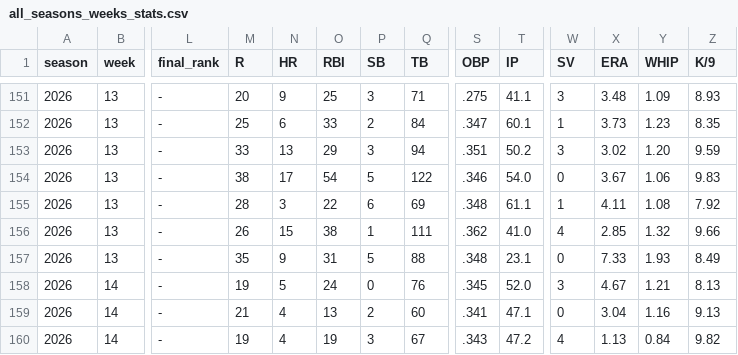
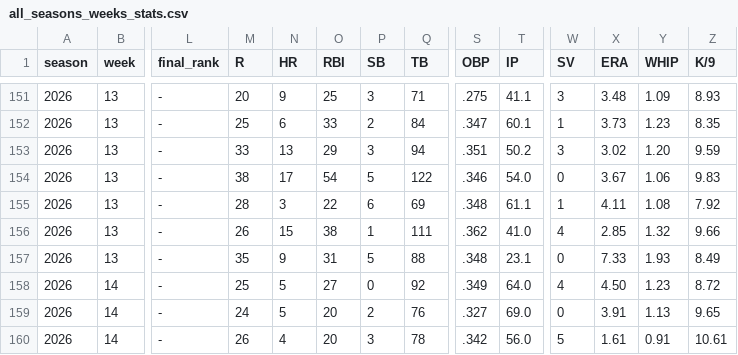
Before and after one commit to mzaiger/Fantasy_Lifetime_Stats, a CSV file: all_seasons_weeks_stats.csv, drawn as a sheet; only a part is shown, gaps mark what is left out; the diff covers the shown part only; the diff names each change by its address in the sheet, - before the commit and + after, or states it on an @@ line.

```diff
--- a/all_seasons_weeks_stats.csv
+++ b/all_seasons_weeks_stats.csv
-M158 (R): 19
+M158 (R): 25
-O158 (RBI): 24
+O158 (RBI): 27
-Q158 (TB): 76
+Q158 (TB): 92
-S158 (OBP): .345
+S158 (OBP): .349
-T158 (IP): 52.0
+T158 (IP): 64.0
-W158 (SV): 3
+W158 (SV): 4
-X158 (ERA): 4.67
+X158 (ERA): 4.50
-Y158 (WHIP): 1.21
+Y158 (WHIP): 1.23
-Z158 (K/9): 8.13
+Z158 (K/9): 8.72
-M159 (R): 21
+M159 (R): 24
-N159 (HR): 4
+N159 (HR): 5
-O159 (RBI): 13
+O159 (RBI): 20
-Q159 (TB): 60
+Q159 (TB): 76
-S159 (OBP): .341
+S159 (OBP): .327
-T159 (IP): 47.1
+T159 (IP): 69.0
-X159 (ERA): 3.04
+X159 (ERA): 3.91
-Y159 (WHIP): 1.16
+Y159 (WHIP): 1.13
-Z159 (K/9): 9.13
+Z159 (K/9): 9.65
-M160 (R): 19
+M160 (R): 26
-O160 (RBI): 19
+O160 (RBI): 20
-Q160 (TB): 67
+Q160 (TB): 78
-S160 (OBP): .343
+S160 (OBP): .342
-T160 (IP): 47.2
+T160 (IP): 56.0
-W160 (SV): 4
+W160 (SV): 5
-X160 (ERA): 1.13
+X160 (ERA): 1.61
-Y160 (WHIP): 0.84
+Y160 (WHIP): 0.91
-Z160 (K/9): 9.82
+Z160 (K/9): 10.61
```
Also changed, not shown: 97 edited cells elsewhere in this file, 1 other file.
